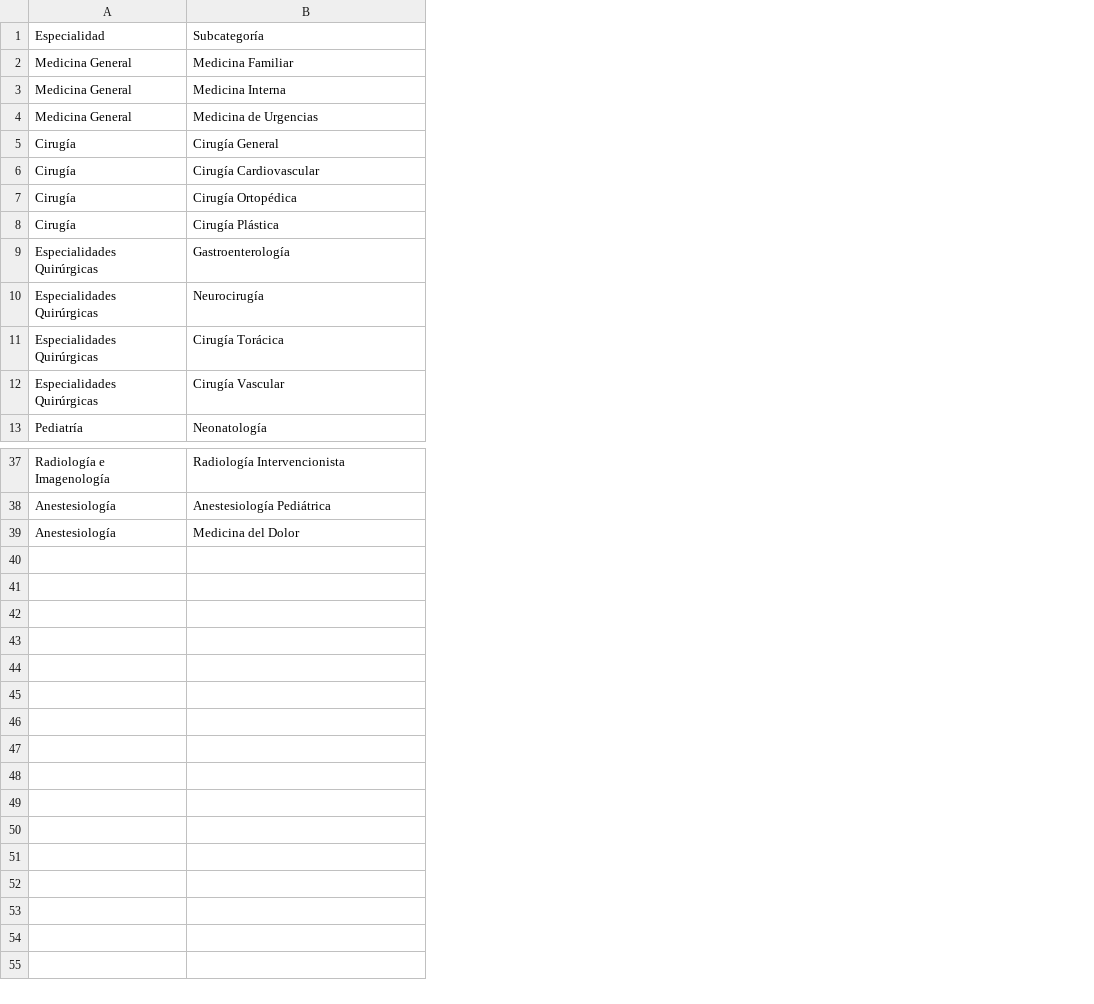
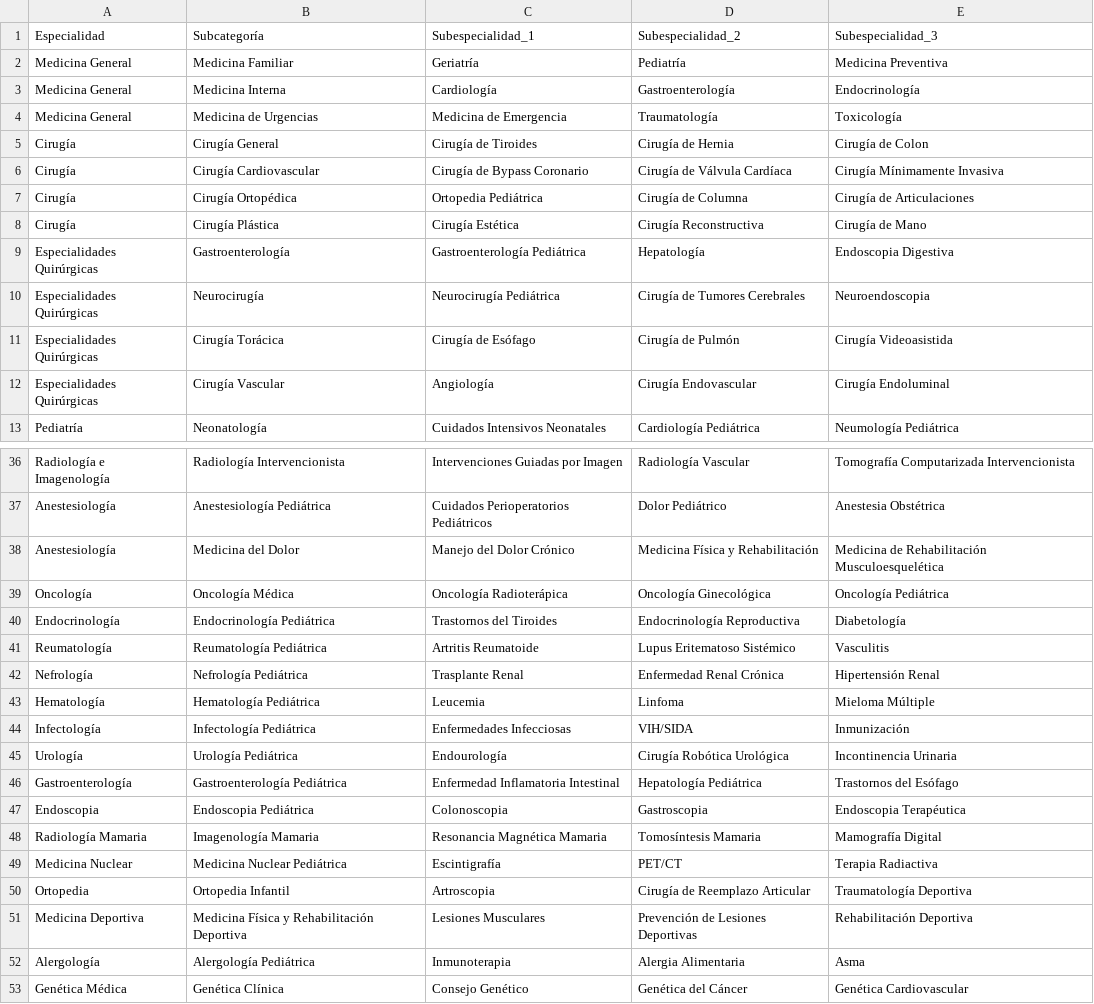
Before and after one commit to valfonsoardila/MediSync-App, a CSV file: src/assets/csv/specialties.csv, drawn as a sheet; only a part is shown, gaps mark what is left out; the diff covers the shown part only; the diff names each change by its address in the sheet, - before the commit and + after, or states it on an @@ line.

Commit message:
Actualiacion de recursos del assets

```diff
--- a/src/assets/csv/specialties.csv
+++ b/src/assets/csv/specialties.csv
+column C (Subespecialidad_1), rows 2-13: Geriatría | Cardiología | Medicina de Emergencia | Cirugía de Tiroides | Cirugía de Bypass Coronario | Ortopedia Pediátrica | Cirugía Estética | Gastroenterología Pediátrica | Neurocirugía Pediátrica | Cirugía de Esófago | Angiología | Cuidados Intensivos Neonatales; rows 36-38: Intervenciones Guiadas por Imagen | Cuidados Perioperatorios Pediátricos | Manejo del Dolor Crónico
+column D (Subespecialidad_2), rows 2-13: Pediatría | Gastroenterología | Traumatología | Cirugía de Hernia | Cirugía de Válvula Cardíaca | Cirugía de Columna | Cirugía Reconstructiva | Hepatología | Cirugía de Tumores Cerebrales | Cirugía de Pulmón | Cirugía Endovascular | Cardiología Pediátrica; rows 36-38: Radiología Vascular | Dolor Pediátrico | Medicina Física y Rehabilitación
+column E (Subespecialidad_3), rows 2-13: Medicina Preventiva | Endocrinología | Toxicología | Cirugía de Colon | Cirugía Mínimamente Invasiva | Cirugía de Articulaciones | Cirugía de Mano | Endoscopia Digestiva | Neuroendoscopia | Cirugía Videoasistida | Cirugía Endoluminal | Neumología Pediátrica; rows 36-38: Tomografía Computarizada Intervencionista | Anestesia Obstétrica | Medicina de Rehabilitación Musculoesquelética
+row 39: Oncología | Oncología Médica | Oncología Radioterápica | Oncología Ginecológica | Oncología Pediátrica
+row 40: Endocrinología | Endocrinología Pediátrica | Trastornos del Tiroides | Endocrinología Reproductiva | Diabetología
+row 41: Reumatología | Reumatología Pediátrica | Artritis Reumatoide | Lupus Eritematoso Sistémico | Vasculitis
+row 42: Nefrología | Nefrología Pediátrica | Trasplante Renal | Enfermedad Renal Crónica | Hipertensión Renal
+row 43: Hematología | Hematología Pediátrica | Leucemia | Linfoma | Mieloma Múltiple
+row 44: Infectología | Infectología Pediátrica | Enfermedades Infecciosas | VIH/SIDA | Inmunización
+row 45: Urología | Urología Pediátrica | Endourología | Cirugía Robótica Urológica | Incontinencia Urinaria
+row 46: Gastroenterología | Gastroenterología Pediátrica | Enfermedad Inflamatoria Intestinal | Hepatología Pediátrica | Trastornos del Esófago
+row 47: Endoscopia | Endoscopia Pediátrica | Colonoscopia | Gastroscopia | Endoscopia Terapéutica
+row 48: Radiología Mamaria | Imagenología Mamaria | Resonancia Magnética Mamaria | Tomosíntesis Mamaria | Mamografía Digital
+row 49: Medicina Nuclear | Medicina Nuclear Pediátrica | Escintigrafía | PET/CT | Terapia Radiactiva
+row 50: Ortopedia | Ortopedia Infantil | Artroscopia | Cirugía de Reemplazo Articular | Traumatología Deportiva
+row 51: Medicina Deportiva | Medicina Física y Rehabilitación Deportiva | Lesiones Musculares | Prevención de Lesiones Deportivas | Rehabilitación Deportiva
+row 52: Alergología | Alergología Pediátrica | Inmunoterapia | Alergia Alimentaria | Asma
+row 53: Genética Médica | Genética Clínica | Consejo Genético | Genética del Cáncer | Genética Cardiovascular
```
Also changed, not shown: 1 removed row elsewhere in this file, 1 other file.
